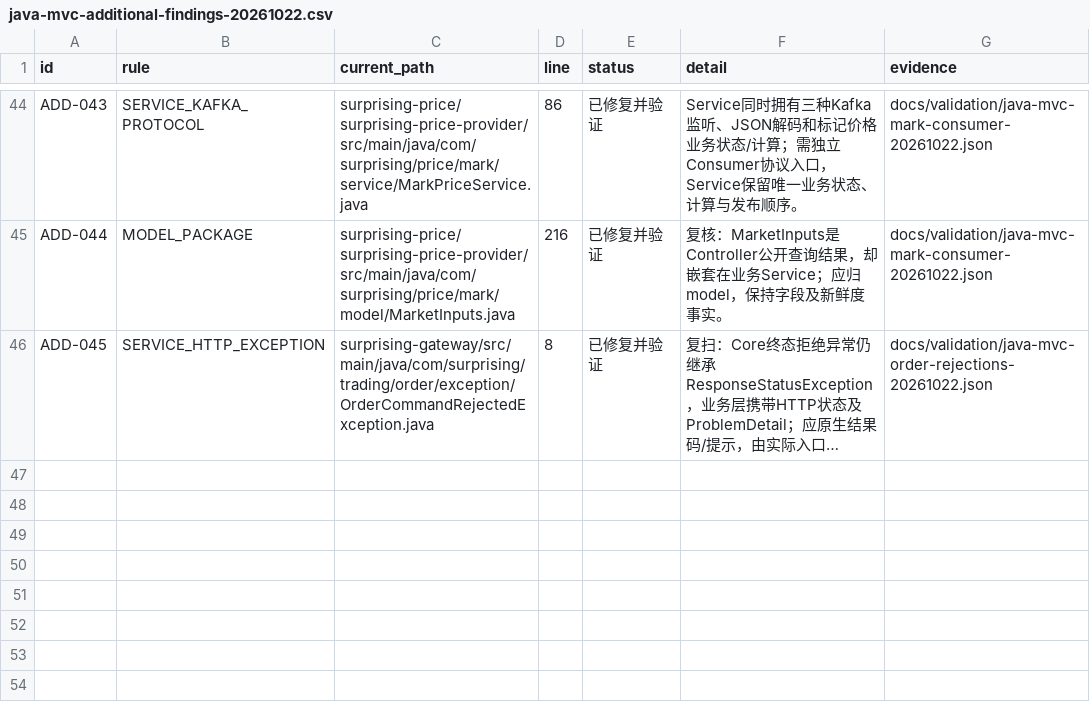
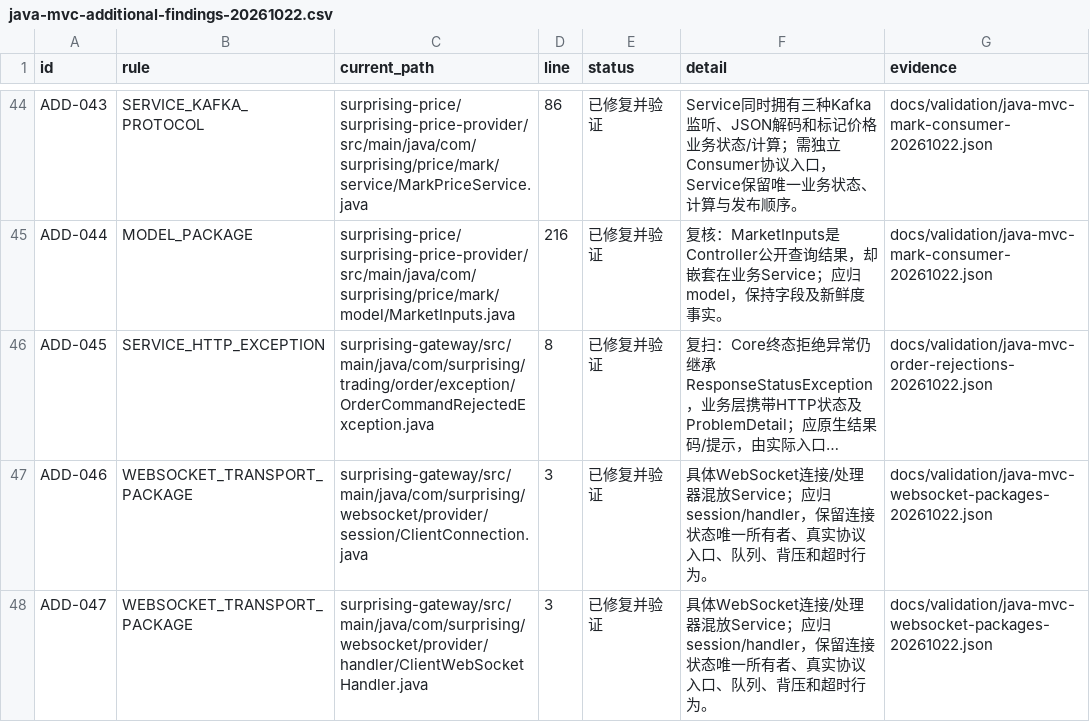
Before and after one commit to lilaizhencn/surprising-ex, a CSV file: docs/audit/java-mvc-additional-findings-20261022.csv, drawn as a sheet; only a part is shown, gaps mark what is left out; long unchanged cells end in …; the diff names each change by its address in the sheet, - before the commit and + after, or states it on an @@ line.

Commit message:
refactor(websocket): separate handler and session transport roles

```diff
--- a/docs/audit/java-mvc-additional-findings-20261022.csv
+++ b/docs/audit/java-mvc-additional-findings-20261022.csv
+row 47: ADD-046 | WEBSOCKET_TRANSPORT_PACKAGE | surprising-gateway/src/main/java/com/surprising/websocket/provider/session/ClientConnection.java | 3 | 已修复并验证 | 具体WebSocket连接/处理器混放Service；应归session/handler，保留连接状态唯一所有者、真实协议入口、队列、背压和超时行为。 | docs/validation/java-mvc-websocket-packages-20261022.json
+row 48: ADD-047 | WEBSOCKET_TRANSPORT_PACKAGE | surprising-gateway/src/main/java/com/surprising/websocket/provider/handler/ClientWebSocketHandler.java | 3 | 已修复并验证 | 具体WebSocket连接/处理器混放Service；应归session/handler，保留连接状态唯一所有者、真实协议入口、队列、背压和超时行为。 | docs/validation/java-mvc-websocket-packages-20261022.json
```
Also changed, not shown: 14 other files.
